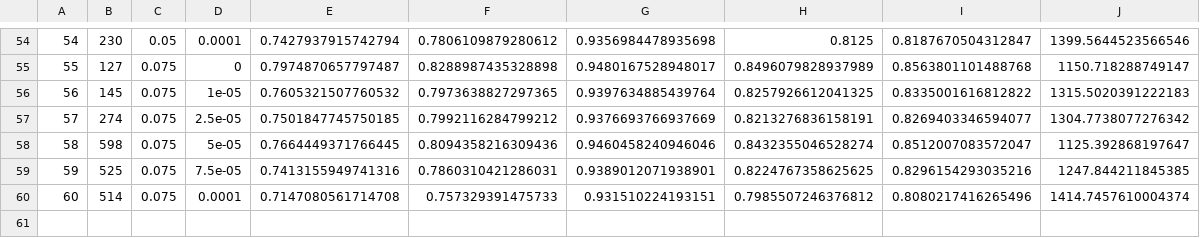
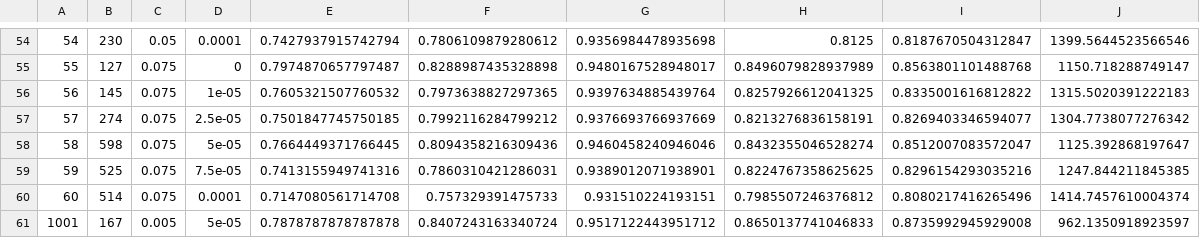
Before and after one commit to ParkByungYoon/baseMLC, a CSV file: RethinkNet/scene42_train_Result.csv, drawn as a sheet; only a part is shown, gaps mark what is left out.

```diff
--- a/RethinkNet/scene42_train_Result.csv
+++ b/RethinkNet/scene42_train_Result.csv
@@ -60 +60,2 @@
 60,514,0.075,0.0001,0.7147080561714708,0.757329391475733,0.931510224193151,0.7985507246376812,0.8080217416265496,1414.7457610004374
+1001,167,0.005,5e-05,0.7878787878787878,0.8407243163340724,0.9517122443951712,0.8650137741046833,0.8735992945929008,962.1350918923597
```
Also changed, not shown: RethinkNet/scene14_train_Result.csv, RethinkNet/scene21_test_Result.csv, 7 other files.
